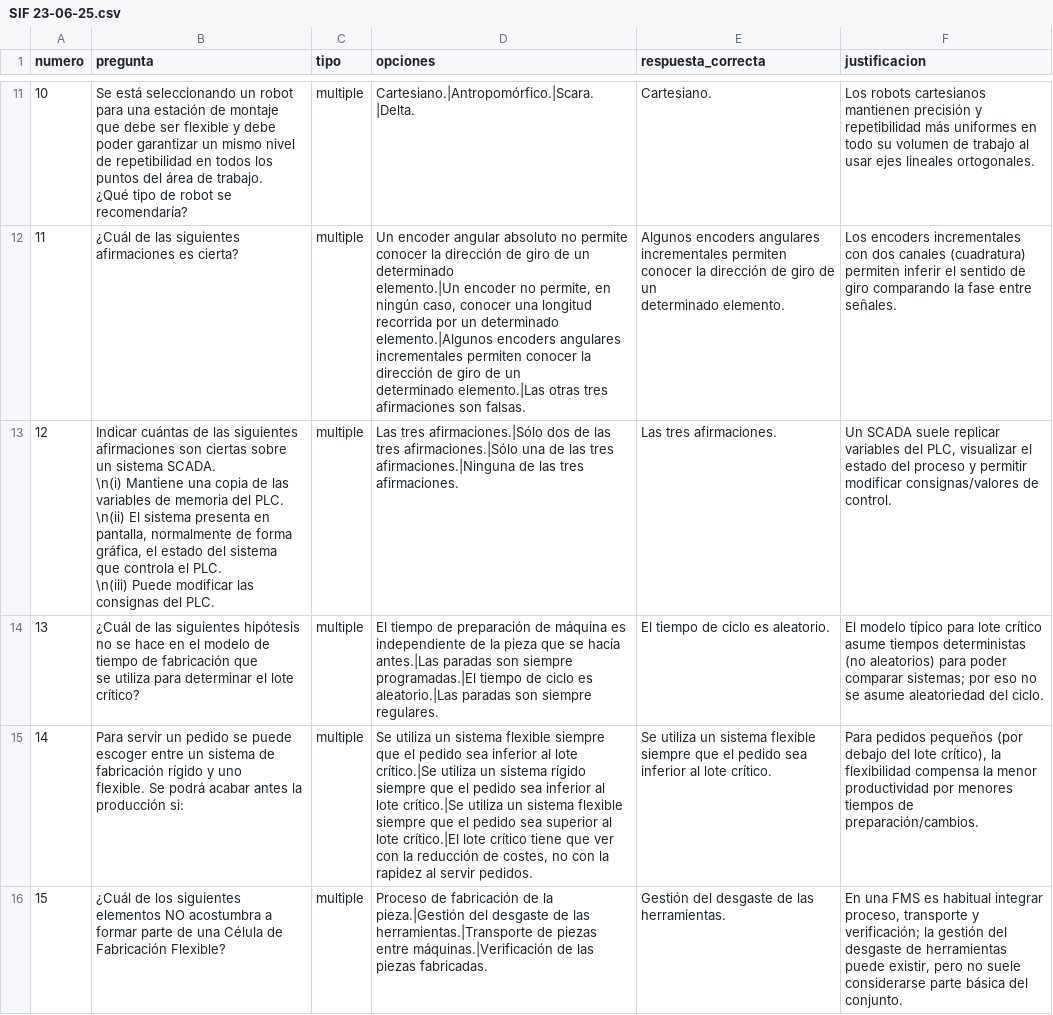
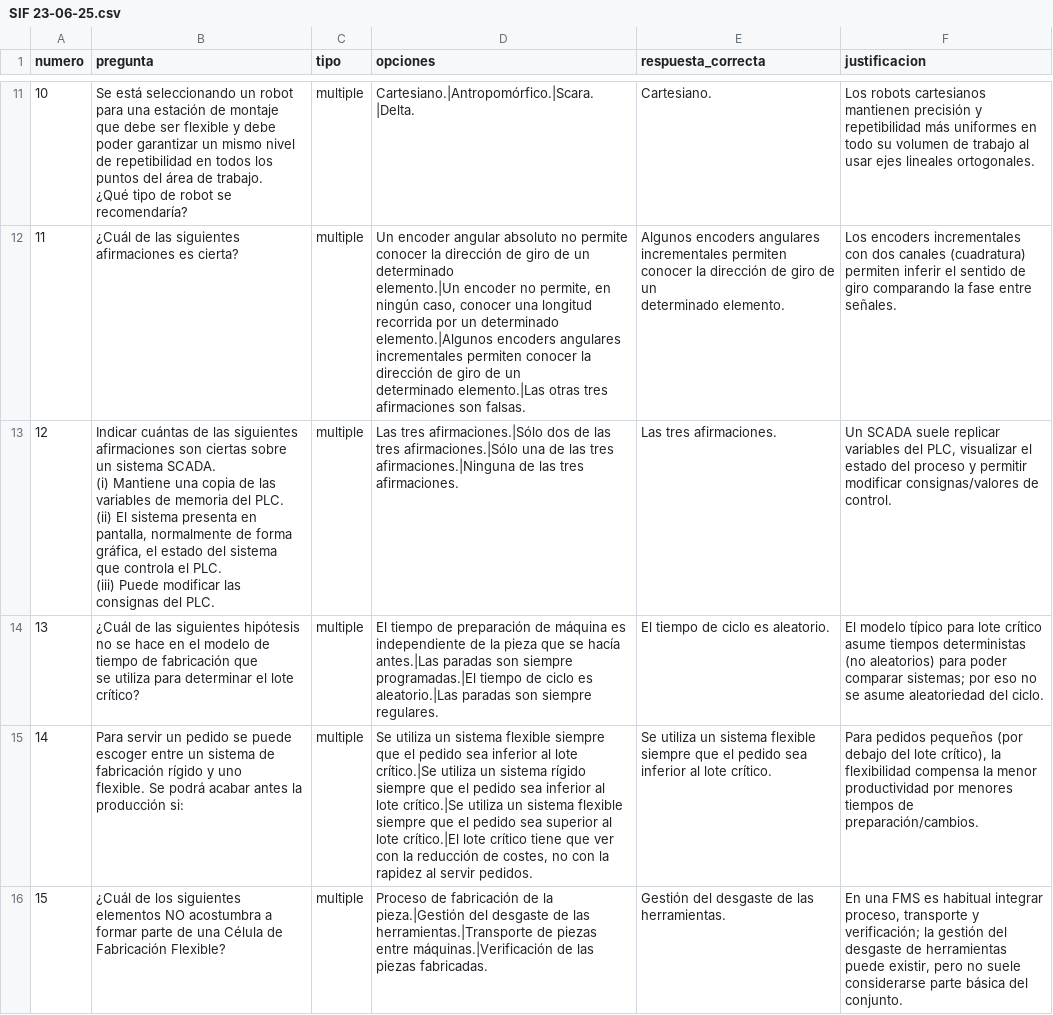
Before and after one commit to alexparram/alexparram.github.io, a CSV file: csv/SiF/SIF 23-06-25.csv, drawn as a sheet; only a part is shown, gaps mark what is left out; the diff covers the shown part only.

Commit message:
eliminado \n

```diff
--- a/csv/SiF/SIF 23-06-25.csv
+++ b/csv/SiF/SIF 23-06-25.csv
@@ -30,7 +30,7 @@ determinado elemento.|Las otras tres afirmaciones son falsas.","Algunos encoders
 determinado elemento.",Los encoders incrementales con dos canales (cuadratura) permiten inferir el sentido de giro comparando la fase entre señales.
-12,"Indicar cuántas de las siguientes afirmaciones son ciertas sobre un sistema SCADA.
-\n(i) Mantiene una copia de las variables de memoria del PLC.
-\n(ii) El sistema presenta en pantalla, normalmente de forma gráfica, el estado del sistema
-que controla el PLC.
-\n(iii) Puede modificar las consignas del PLC.",multiple,Las tres afirmaciones.|Sólo dos de las tres afirmaciones.|Sólo una de las tres afirmaciones.|Ninguna de las tres afirmaciones.,Las tres afirmaciones.,"Un SCADA suele replicar variables del PLC, visualizar el estado del proceso y permitir modificar consignas/valores de control."
+12,"Indicar cuántas de las siguientes afirmaciones son ciertas sobre un sistema SCADA.
+(i) Mantiene una copia de las variables de memoria del PLC.
+(ii) El sistema presenta en pantalla, normalmente de forma gráfica, el estado del sistema
+que controla el PLC.
+(iii) Puede modificar las consignas del PLC.",multiple,Las tres afirmaciones.|Sólo dos de las tres afirmaciones.|Sólo una de las tres afirmaciones.|Ninguna de las tres afirmaciones.,Las tres afirmaciones.,"Un SCADA suele replicar variables del PLC, visualizar el estado del proceso y permitir modificar consignas/valores de control."
 13,"¿Cuál de las siguientes hipótesis no se hace en el modelo de tiempo de fabricación que
```
Also changed, not shown: 1 edited cell elsewhere in this file.
